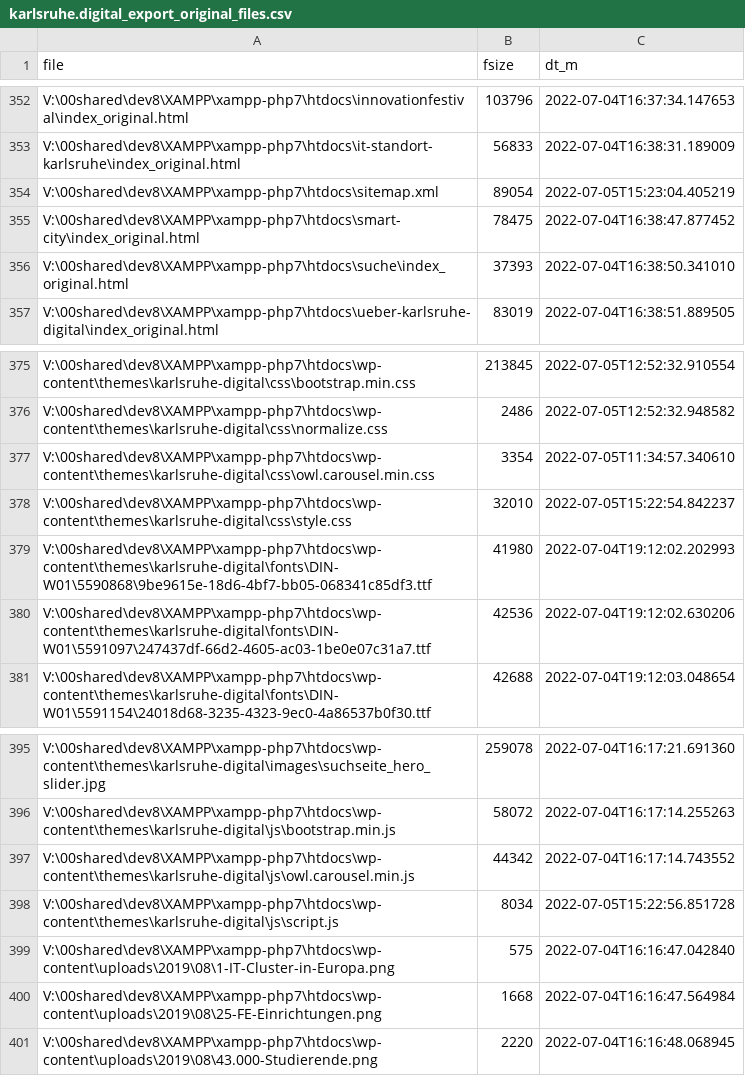
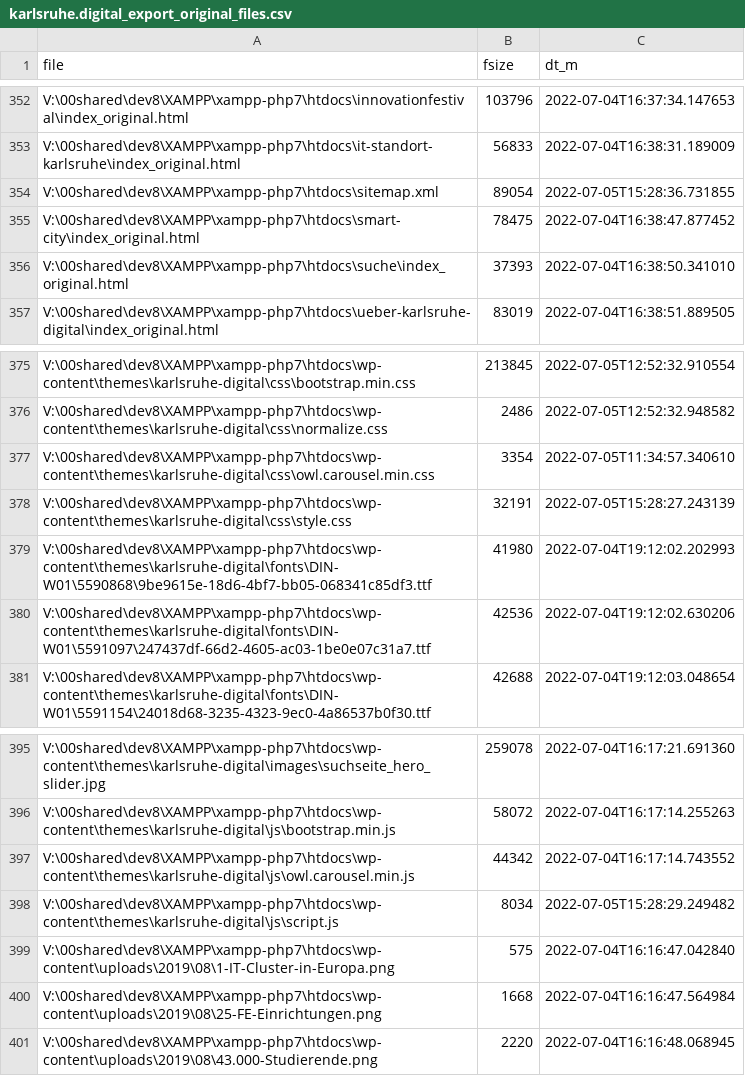
Before and after one commit to johanjohan/minimalcarbon, a CSV file: data/karlsruhe.digital/karlsruhe.digital_export_original_files.csv, drawn as a sheet; only a part is shown, gaps mark what is left out.

```diff
--- a/data/karlsruhe.digital/karlsruhe.digital_export_original_files.csv
+++ b/data/karlsruhe.digital/karlsruhe.digital_export_original_files.csv
@@ -353,3 +353,3 @@ V:\00shared\dev8\XAMPP\xampp-php7\htdocs\innovationfestival\index_original.html,
 V:\00shared\dev8\XAMPP\xampp-php7\htdocs\it-standort-karlsruhe\index_original.html,56833,2022-07-04T16:38:31.189009
-V:\00shared\dev8\XAMPP\xampp-php7\htdocs\sitemap.xml,89054,2022-07-05T15:23:04.405219
+V:\00shared\dev8\XAMPP\xampp-php7\htdocs\sitemap.xml,89054,2022-07-05T15:28:36.731855
 V:\00shared\dev8\XAMPP\xampp-php7\htdocs\smart-city\index_original.html,78475,2022-07-04T16:38:47.877452
@@ -377,3 +377,3 @@ V:\00shared\dev8\XAMPP\xampp-php7\htdocs\wp-content\themes\karlsruhe-digital\css
 V:\00shared\dev8\XAMPP\xampp-php7\htdocs\wp-content\themes\karlsruhe-digital\css\owl.carousel.min.css,3354,2022-07-05T11:34:57.340610
-V:\00shared\dev8\XAMPP\xampp-php7\htdocs\wp-content\themes\karlsruhe-digital\css\style.css,32010,2022-07-05T15:22:54.842237
+V:\00shared\dev8\XAMPP\xampp-php7\htdocs\wp-content\themes\karlsruhe-digital\css\style.css,32191,2022-07-05T15:28:27.243139
 V:\00shared\dev8\XAMPP\xampp-php7\htdocs\wp-content\themes\karlsruhe-digital\fonts\DIN-W01\5590868\9be9615e-18d6-4bf7-bb05-068341c85df3.ttf,41980,2022-07-04T19:12:02.202993
@@ -397,3 +397,3 @@ V:\00shared\dev8\XAMPP\xampp-php7\htdocs\wp-content\themes\karlsruhe-digital\js\
 V:\00shared\dev8\XAMPP\xampp-php7\htdocs\wp-content\themes\karlsruhe-digital\js\owl.carousel.min.js,44342,2022-07-04T16:17:14.743552
-V:\00shared\dev8\XAMPP\xampp-php7\htdocs\wp-content\themes\karlsruhe-digital\js\script.js,8034,2022-07-05T15:22:56.851728
+V:\00shared\dev8\XAMPP\xampp-php7\htdocs\wp-content\themes\karlsruhe-digital\js\script.js,8034,2022-07-05T15:28:29.249482
 V:\00shared\dev8\XAMPP\xampp-php7\htdocs\wp-content\uploads\2019\08\1-IT-Cluster-in-Europa.png,575,2022-07-04T16:16:47.042840
```
Also changed, not shown: data/karlsruhe.digital/karlsruhe.digital_export_unpowered_files.csv, 2 other files.
